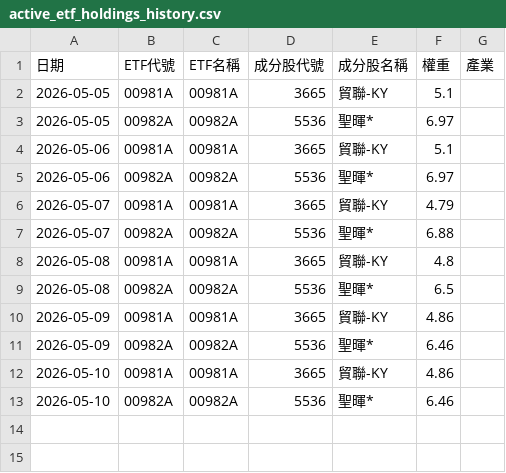
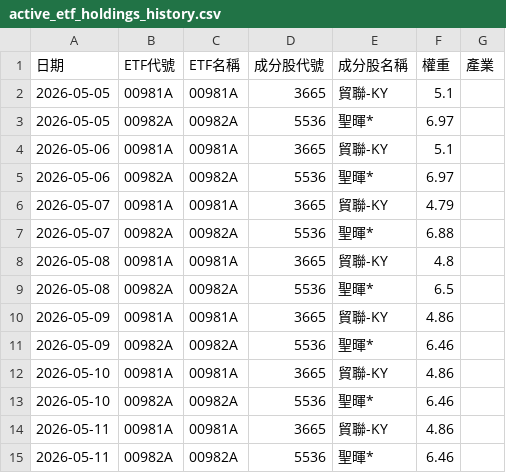
Before and after one commit to GStockhub/stock-armory, a CSV file: data/active_etf_holdings_history.csv, drawn as a sheet.

Commit message:
Update active ETF holdings history 2026-05-11 04:45

```diff
--- a/data/active_etf_holdings_history.csv
+++ b/data/active_etf_holdings_history.csv
@@ -13 +13,3 @@
 2026-05-10,00982A,00982A,5536,聖暉*,6.46,
+2026-05-11,00981A,00981A,3665,貿聯-KY,4.86,
+2026-05-11,00982A,00982A,5536,聖暉*,6.46,
```
